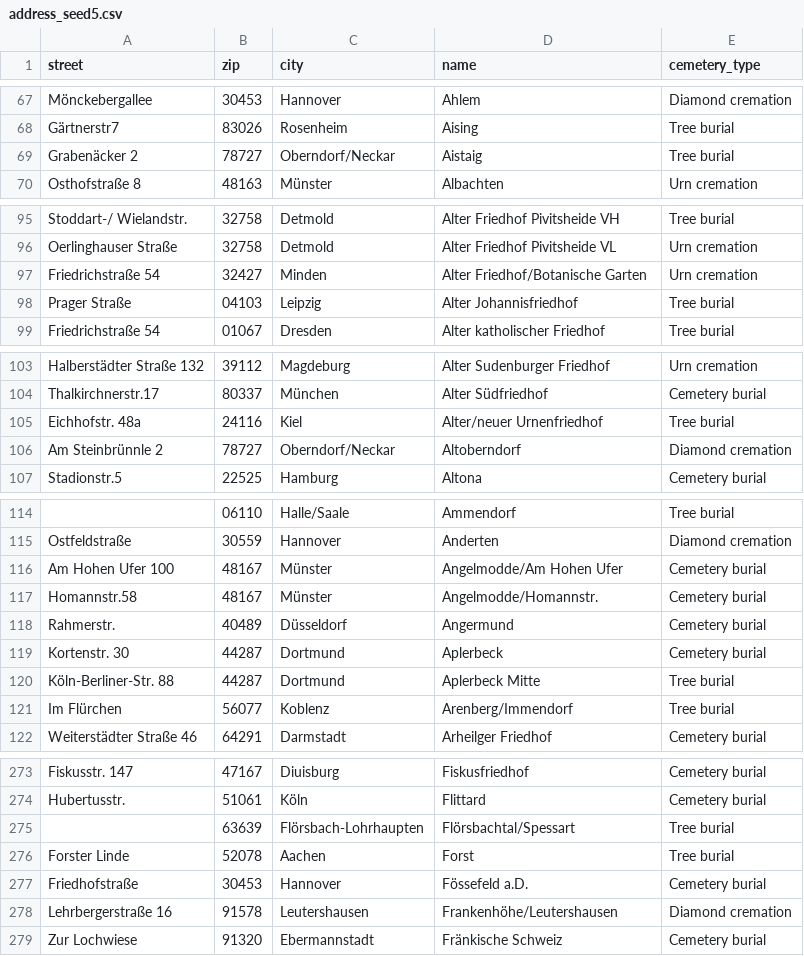
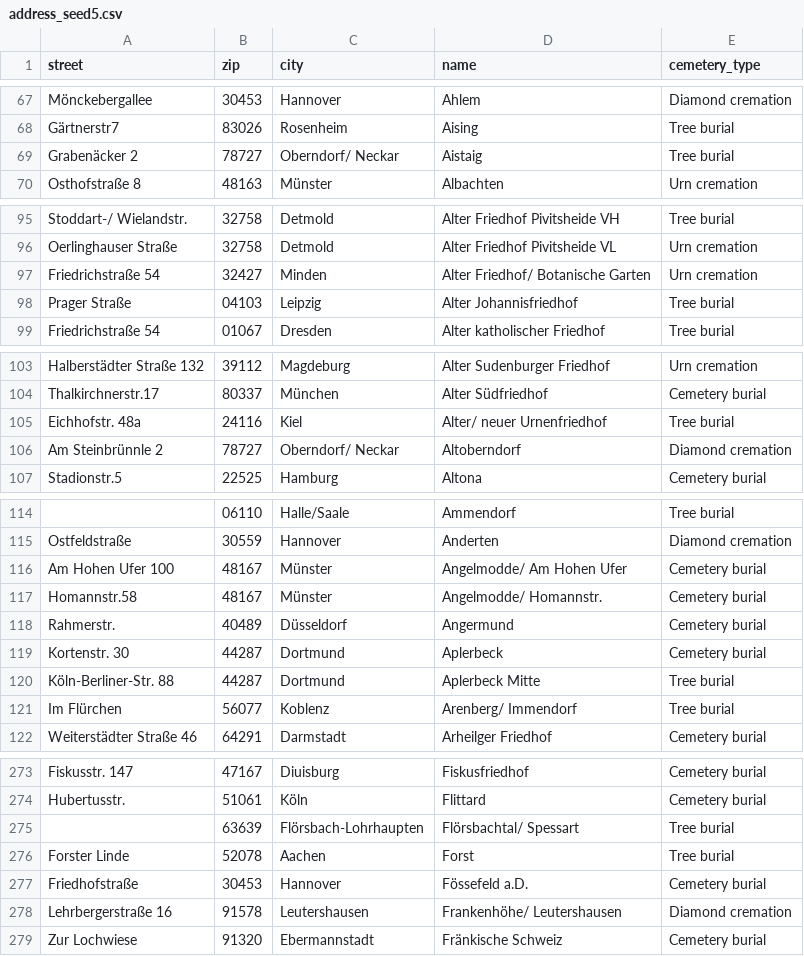
Before and after one commit to buggiplace/LW_last_journey, a CSV file: db/address_seed5.csv, drawn as a sheet; only a part is shown, gaps mark what is left out; the diff covers the shown part only.

Commit message:
cleaned up seeds

```diff
--- a/db/address_seed5.csv
+++ b/db/address_seed5.csv
@@ -68,3 +68,3 @@ street,zip,city,name,cemetery_type,
 "Gärtnerstr7","83026","Rosenheim","Aising","Tree burial"
-"Grabenäcker 2","78727","Oberndorf/Neckar","Aistaig","Tree burial"
+"Grabenäcker 2","78727","Oberndorf/ Neckar","Aistaig","Tree burial"
 "Osthofstraße 8","48163","Münster","Albachten","Urn cremation"
@@ -96,3 +96,3 @@ street,zip,city,name,cemetery_type,
 "Oerlinghauser Straße","32758","Detmold","Alter Friedhof Pivitsheide VL","Urn cremation"
-"Friedrichstraße 54","32427","Minden","Alter Friedhof/Botanische Garten","Urn cremation"
+"Friedrichstraße 54","32427","Minden","Alter Friedhof/ Botanische Garten","Urn cremation"
 "Prager Straße","04103","Leipzig","Alter Johannisfriedhof","Tree burial"
@@ -104,4 +104,4 @@ street,zip,city,name,cemetery_type,
 "Thalkirchnerstr.17","80337","München","Alter Südfriedhof","Cemetery burial"
-"Eichhofstr. 48a","24116","Kiel","Alter/neuer Urnenfriedhof","Tree burial"
-"Am Steinbrünnle 2","78727","Oberndorf/Neckar","Altoberndorf","Diamond cremation"
+"Eichhofstr. 48a","24116","Kiel","Alter/ neuer Urnenfriedhof","Tree burial"
+"Am Steinbrünnle 2","78727","Oberndorf/ Neckar","Altoberndorf","Diamond cremation"
 "Stadionstr.5","22525","Hamburg","Altona","Cemetery burial"
@@ -115,4 +115,4 @@ street,zip,city,name,cemetery_type,
 "Ostfeldstraße","30559","Hannover","Anderten","Diamond cremation"
-"Am Hohen Ufer 100","48167","Münster","Angelmodde/Am Hohen Ufer","Cemetery burial"
-"Homannstr.58","48167","Münster","Angelmodde/Homannstr.","Cemetery burial"
+"Am Hohen Ufer 100","48167","Münster","Angelmodde/ Am Hohen Ufer","Cemetery burial"
+"Homannstr.58","48167","Münster","Angelmodde/ Homannstr.","Cemetery burial"
 "Rahmerstr.","40489","Düsseldorf","Angermund","Cemetery burial"
@@ -120,3 +120,3 @@ street,zip,city,name,cemetery_type,
 "Köln-Berliner-Str. 88","44287","Dortmund","Aplerbeck Mitte","Tree burial"
-"Im Flürchen","56077","Koblenz","Arenberg/Immendorf","Tree burial"
+"Im Flürchen","56077","Koblenz","Arenberg/ Immendorf","Tree burial"
 "Weiterstädter Straße 46","64291","Darmstadt","Arheilger Friedhof","Cemetery burial"
@@ -274,6 +274,6 @@ street,zip,city,name,cemetery_type,
 "Hubertusstr.","51061","Köln","Flittard","Cemetery burial"
-"","63639","Flörsbach-Lohrhaupten","Flörsbachtal/Spessart","Tree burial"
+"","63639","Flörsbach-Lohrhaupten","Flörsbachtal/ Spessart","Tree burial"
 "Forster Linde","52078","Aachen","Forst","Tree burial"
 "Friedhofstraße","30453","Hannover","Fössefeld a.D.","Cemetery burial"
-"Lehrbergerstraße 16","91578","Leutershausen","Frankenhöhe/Leutershausen","Diamond cremation"
+"Lehrbergerstraße 16","91578","Leutershausen","Frankenhöhe/ Leutershausen","Diamond cremation"
 "Zur Lochwiese","91320","Ebermannstadt","Fränkische Schweiz","Cemetery burial"
```
Also changed, not shown: 7 edited cells elsewhere in this file.
